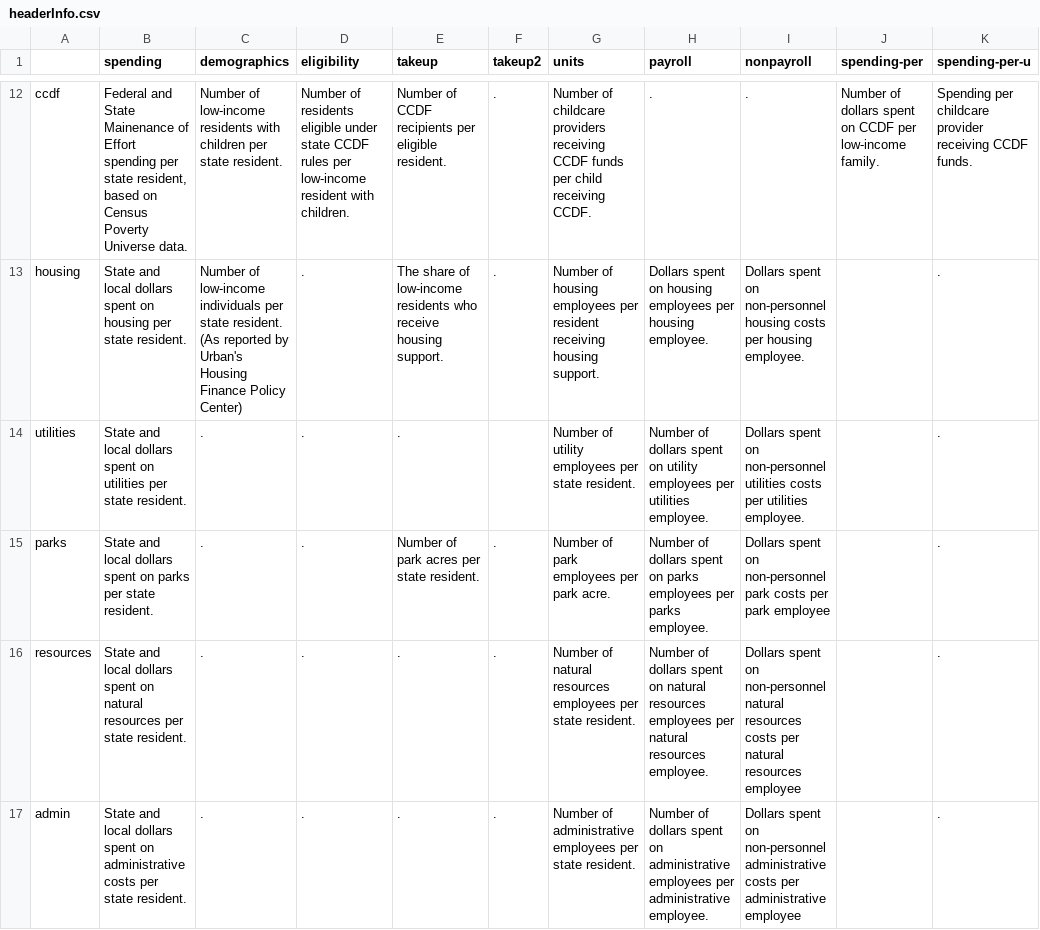
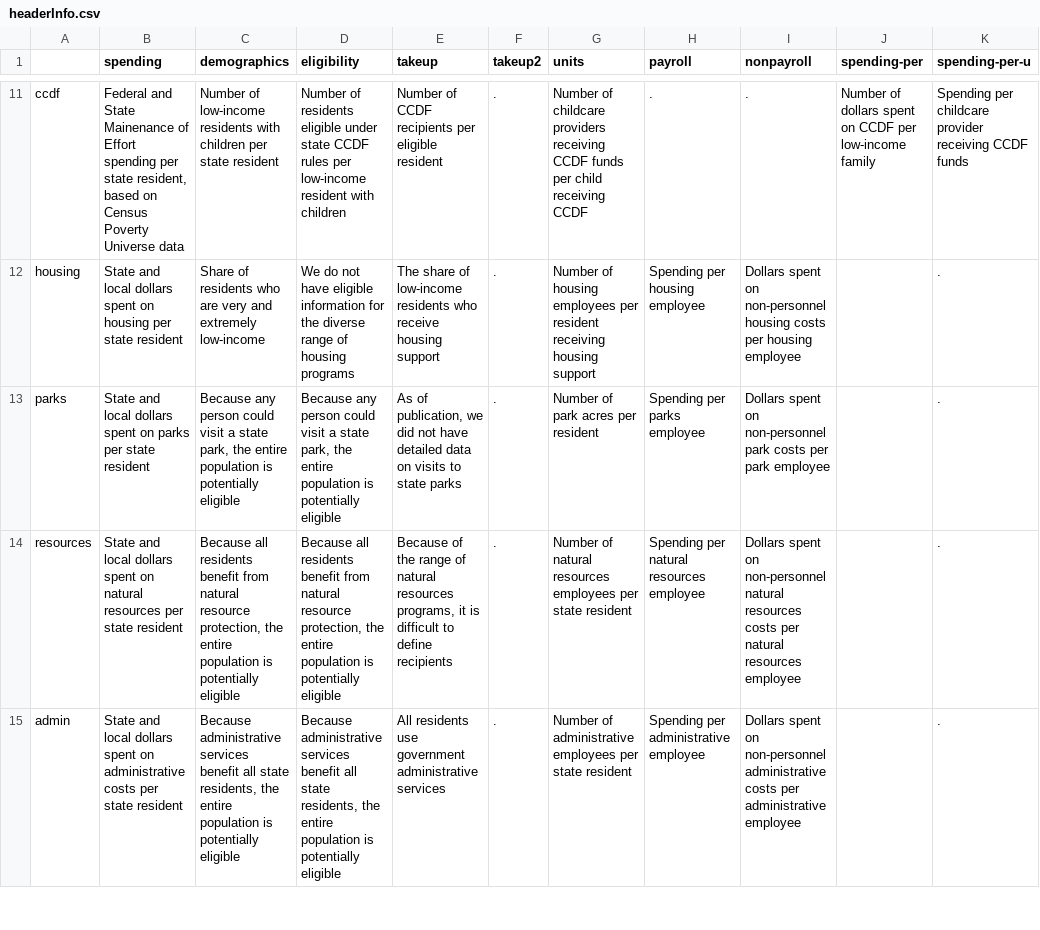
Before and after one commit to UrbanInstitute/what-drives-state-spending, a CSV file: app/data/annotations/headerInfo.csv, drawn as a sheet; only a part is shown, gaps mark what is left out; removed rows and columns are numbered as before the commit, all else as after; the diff covers the shown part only; the diff names each change by its address in the sheet, - before the commit and + after, or states it on an @@ line.

```diff
--- a/app/data/annotations/headerInfo.csv
+++ b/app/data/annotations/headerInfo.csv
-B11 (spending): …Poverty Universe data.
+B11 (spending): …Poverty Universe data
-C11 (demographics): …per state resident.
+C11 (demographics): …per state resident
-D11 (eligibility): …resident with children.
+D11 (eligibility): …resident with children
-E11 (takeup): …per eligible resident.
+E11 (takeup): …per eligible resident
-G11 (units): …child receiving CCDF.
+G11 (units): …child receiving CCDF
-J11 (spending-per): …per low-income family.
+J11 (spending-per): …per low-income family
-K11 (spending-per-u): …receiving CCDF funds.
+K11 (spending-per-u): …receiving CCDF funds
-B12 (spending): …per state resident.
+B12 (spending): …per state resident
-C12 (demographics): Number of low-income individuals per state resident. (As reported by Urban's Housing Finance Policy Center)
+C12 (demographics): Share of residents who are very and extremely low-income
-D12 (eligibility): .
+D12 (eligibility): We do not have eligible information for the diverse range of housing programs
-E12 (takeup): …receive housing support.
+E12 (takeup): …receive housing support
-G12 (units): …receiving housing support.
+G12 (units): …receiving housing support
-H12 (payroll): Dollars spent on housing employees per housing employee.
+H12 (payroll): Spending per housing employee
-I12 (nonpayroll): …per housing employee.
+I12 (nonpayroll): …per housing employee
-row 14: utilities | State and local dollars spent on utilities per state resident. | . | . | . |  | Number of utility employees per state resident. | Number of dollars spent on utility employees per utilities employee. | Dollars spent on non-personnel utilities costs per utilities employee. |  | .
-B13 (spending): …per state resident.
+B13 (spending): …per state resident
-C13 (demographics): .
+C13 (demographics): Because any person could visit a state park, the entire population is potentially eligible
-D13 (eligibility): .
+D13 (eligibility): Because any person could visit a state park, the entire population is potentially eligible
-E13 (takeup): Number of park acres per state resident.
+E13 (takeup): As of publication, we did not have detailed data on visits to state parks
-G13 (units): Number of park employees per park acre.
+G13 (units): Number of park acres per resident
-H13 (payroll): Number of dollars spent on parks employees per parks employee.
+H13 (payroll): Spending per parks employee
-B14 (spending): …per state resident.
+B14 (spending): …per state resident
-C14 (demographics): .
+C14 (demographics): Because all residents benefit from natural resource protection, the entire population is potentially eligible
-D14 (eligibility): .
+D14 (eligibility): Because all residents benefit from natural resource protection, the entire population is potentially eligible
-E14 (takeup): .
+E14 (takeup): Because of the range of natural resources programs, it is difficult to define recipients
-G14 (units): …per state resident.
+G14 (units): …per state resident
-H14 (payroll): Number of dollars spent on natural resources employees per natural resources employee.
+H14 (payroll): Spending per natural resources employee
-B15 (spending): …per state resident.
+B15 (spending): …per state resident
-C15 (demographics): .
+C15 (demographics): Because administrative services benefit all state residents, the entire population is potentially eligible
-D15 (eligibility): .
+D15 (eligibility): Because administrative services benefit all state residents, the entire population is potentially eligible
-E15 (takeup): .
+E15 (takeup): All residents use government administrative services
-G15 (units): …per state resident.
+G15 (units): …per state resident
-H15 (payroll): Number of dollars spent on administrative employees per administrative employee.
+H15 (payroll): Spending per administrative employee
```
Also changed, not shown: 1 removed row and 97 edited cells elsewhere in this file, 3 other files.
